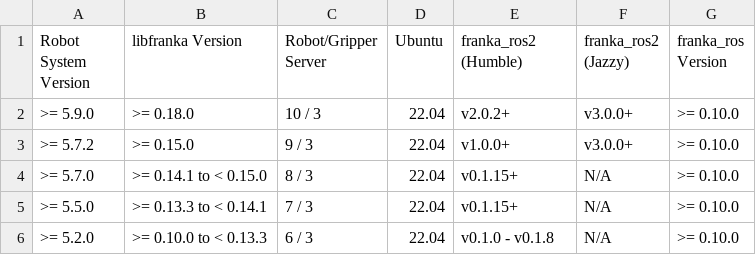
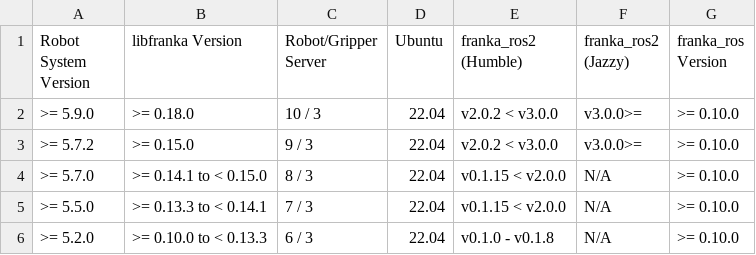
Before and after one commit to frankarobotics/docs, a CSV file: source/_static/compatibility_data/FR3.csv, drawn as a sheet.

Commit message:
add the greater than sign instead of plus

```diff
--- a/source/_static/compatibility_data/FR3.csv
+++ b/source/_static/compatibility_data/FR3.csv
@@ -1,6 +1,6 @@
 Robot System Version,libfranka Version,Robot/Gripper Server,Ubuntu,franka_ros2 (Humble),franka_ros2 (Jazzy),franka_ros Version
->= 5.9.0,>= 0.18.0,10 / 3,22.04,v2.0.2+,v3.0.0+,>= 0.10.0
->= 5.7.2,>= 0.15.0,9 / 3,22.04,v1.0.0+,v3.0.0+,>= 0.10.0
->= 5.7.0,">= 0.14.1 to < 0.15.0",8 / 3,22.04,v0.1.15+,N/A,>= 0.10.0
->= 5.5.0,">= 0.13.3 to < 0.14.1",7 / 3,22.04,v0.1.15+,N/A,>= 0.10.0
+>= 5.9.0,>= 0.18.0,10 / 3,22.04,v2.0.2 < v3.0.0,v3.0.0>=,>= 0.10.0
+>= 5.7.2,>= 0.15.0,9 / 3,22.04,v2.0.2 < v3.0.0,v3.0.0>=,>= 0.10.0
+>= 5.7.0,">= 0.14.1 to < 0.15.0",8 / 3,22.04,v0.1.15 < v2.0.0,N/A,>= 0.10.0
+>= 5.5.0,">= 0.13.3 to < 0.14.1",7 / 3,22.04,v0.1.15 < v2.0.0,N/A,>= 0.10.0
 >= 5.2.0,">= 0.10.0 to < 0.13.3",6 / 3,22.04,v0.1.0 - v0.1.8,N/A,>= 0.10.0
```
